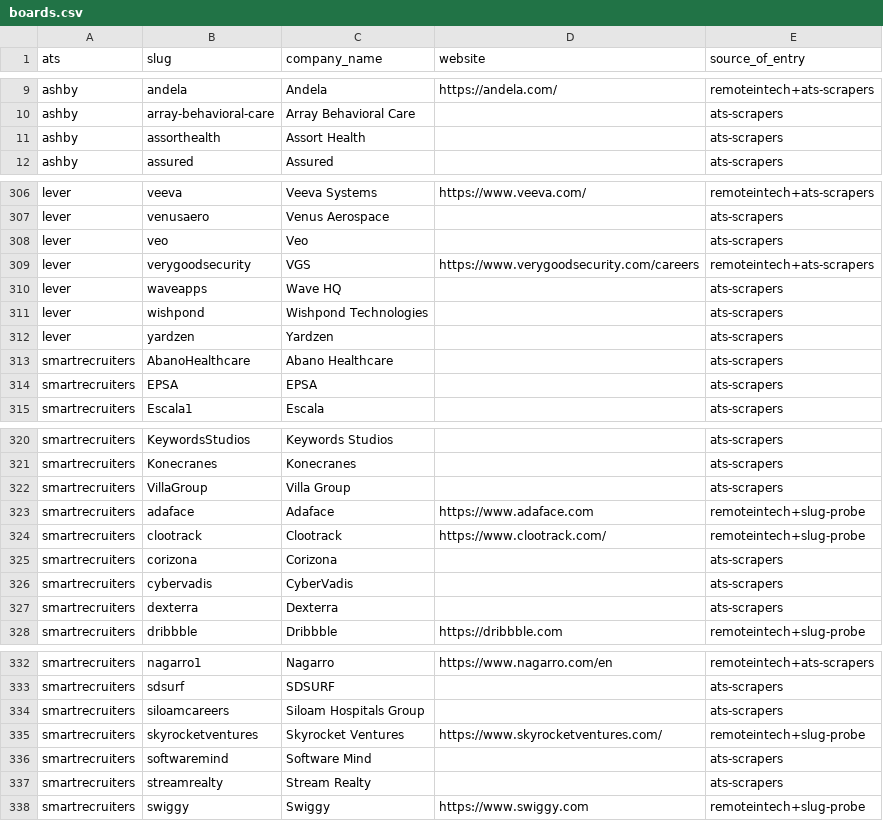
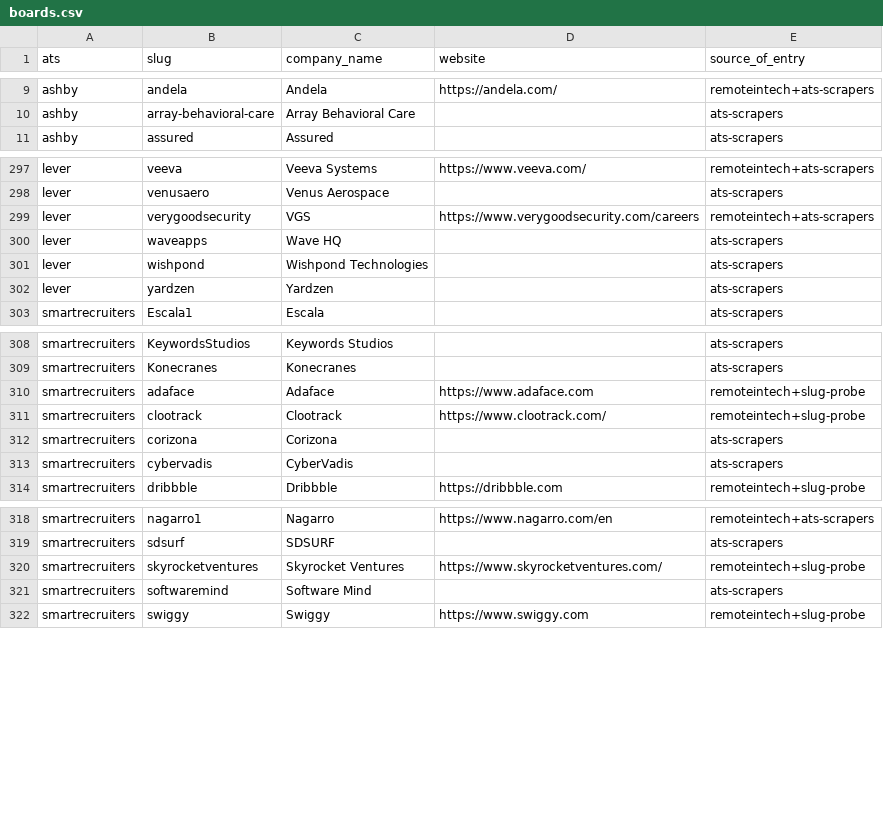
Before and after one commit to AymenJeddou/hireshere, a CSV file: data/boards.csv, drawn as a sheet; only a part is shown, gaps mark what is left out; the diff covers the shown part only.

Commit message:
Prune 16 noisy top-up boards; retire boards removed from the seed list

```diff
--- a/data/boards.csv
+++ b/data/boards.csv
@@ -10,3 +10,2 @@ ashby,andela,Andela,https://andela.com/,remoteintech+ats-scrapers
 ashby,array-behavioral-care,Array Behavioral Care,,ats-scrapers
-ashby,assorthealth,Assort Health,,ats-scrapers
 ashby,assured,Assured,,ats-scrapers
@@ -307,3 +298,2 @@ lever,veeva,Veeva Systems,https://www.veeva.com/,remoteintech+ats-scrapers
 lever,venusaero,Venus Aerospace,,ats-scrapers
-lever,veo,Veo,,ats-scrapers
 lever,verygoodsecurity,VGS,https://www.verygoodsecurity.com/careers,remoteintech+ats-scrapers
@@ -312,4 +302,2 @@ lever,wishpond,Wishpond Technologies,,ats-scrapers
 lever,yardzen,Yardzen,,ats-scrapers
-smartrecruiters,AbanoHealthcare,Abano Healthcare,,ats-scrapers
-smartrecruiters,EPSA,EPSA,,ats-scrapers
 smartrecruiters,Escala1,Escala,,ats-scrapers
@@ -321,3 +309,2 @@ smartrecruiters,KeywordsStudios,Keywords Studios,,ats-scrapers
 smartrecruiters,Konecranes,Konecranes,,ats-scrapers
-smartrecruiters,VillaGroup,Villa Group,,ats-scrapers
 smartrecruiters,adaface,Adaface,https://www.adaface.com,remoteintech+slug-probe
@@ -326,3 +313,2 @@ smartrecruiters,corizona,Corizona,,ats-scrapers
 smartrecruiters,cybervadis,CyberVadis,,ats-scrapers
-smartrecruiters,dexterra,Dexterra,,ats-scrapers
 smartrecruiters,dribbble,Dribbble,https://dribbble.com,remoteintech+slug-probe
@@ -333,6 +319,4 @@ smartrecruiters,nagarro1,Nagarro,https://www.nagarro.com/en,remoteintech+ats-scr
 smartrecruiters,sdsurf,SDSURF,,ats-scrapers
-smartrecruiters,siloamcareers,Siloam Hospitals Group,,ats-scrapers
 smartrecruiters,skyrocketventures,Skyrocket Ventures,https://www.skyrocketventures.com/,remoteintech+slug-probe
 smartrecruiters,softwaremind,Software Mind,,ats-scrapers
-smartrecruiters,streamrealty,Stream Realty,,ats-scrapers
 smartrecruiters,swiggy,Swiggy,https://www.swiggy.com,remoteintech+slug-probe
```
Also changed, not shown: 8 removed rows elsewhere in this file, 4 other files.
